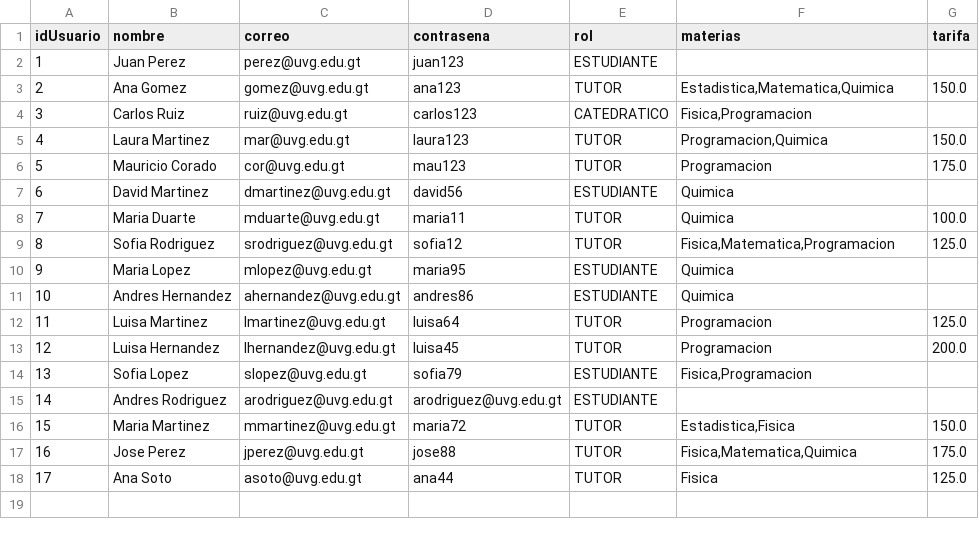
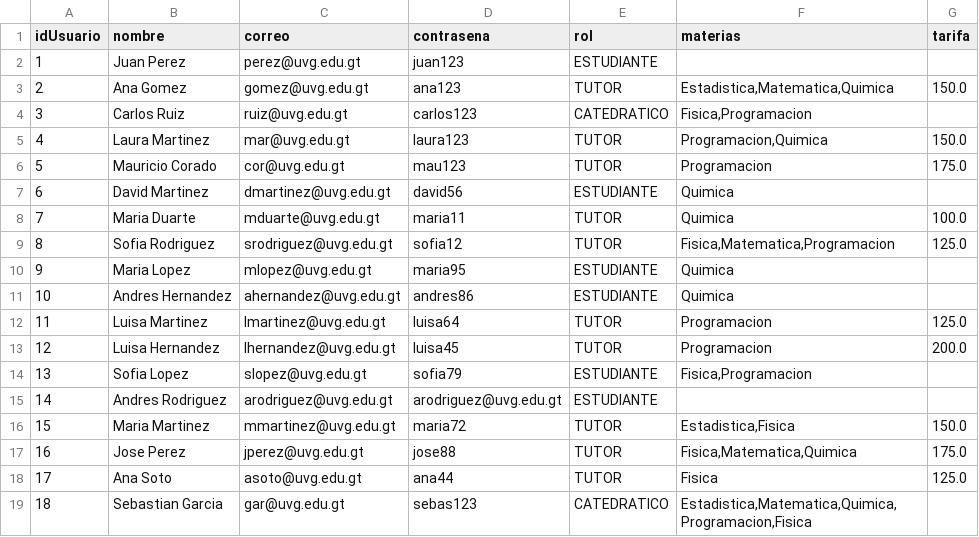
Before and after one commit to Pin25063/Proyecto-POO, a CSV file: src/main/resources/data/usuarios.csv, drawn as a sheet.

```diff
--- a/src/main/resources/data/usuarios.csv
+++ b/src/main/resources/data/usuarios.csv
@@ -18 +18,2 @@ idUsuario;nombre;correo;contrasena;rol;materias;tarifa
 17;Ana Soto;asoto@uvg.edu.gt;ana44;TUTOR;Fisica;125.0
+18;Sebastian Garcia;gar@uvg.edu.gt;sebas123;CATEDRATICO;Estadistica,Matematica,Quimica,Programacion,Fisica;
```
Also changed, not shown: 1 other file.
